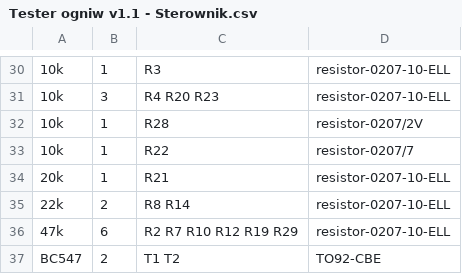
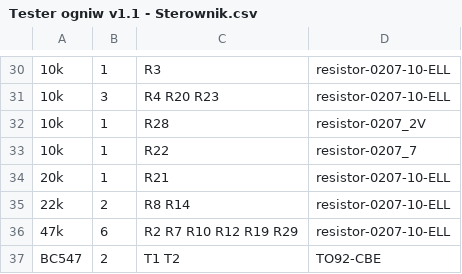
Before and after one commit to yjek/wspolny_projekt, a CSV file: TesterSchema/Część fizyczna/v1.1/dodatki/Tester ogniw v1.1 - Sterownik.csv, drawn as a sheet; only a part is shown, gaps mark what is left out; the diff names each change by its address in the sheet, - before the commit and + after, or states it on an @@ line.

```diff
--- a/TesterSchema/Część fizyczna/v1.1/dodatki/Tester ogniw v1.1 - Sterownik.csv
+++ b/TesterSchema/Część fizyczna/v1.1/dodatki/Tester ogniw v1.1 - Sterownik.csv
-D32: resistor-0207/2V
+D32: resistor-0207_2V
-D33: resistor-0207/7
+D33: resistor-0207_7
```
Also changed, not shown: 21 other files.
